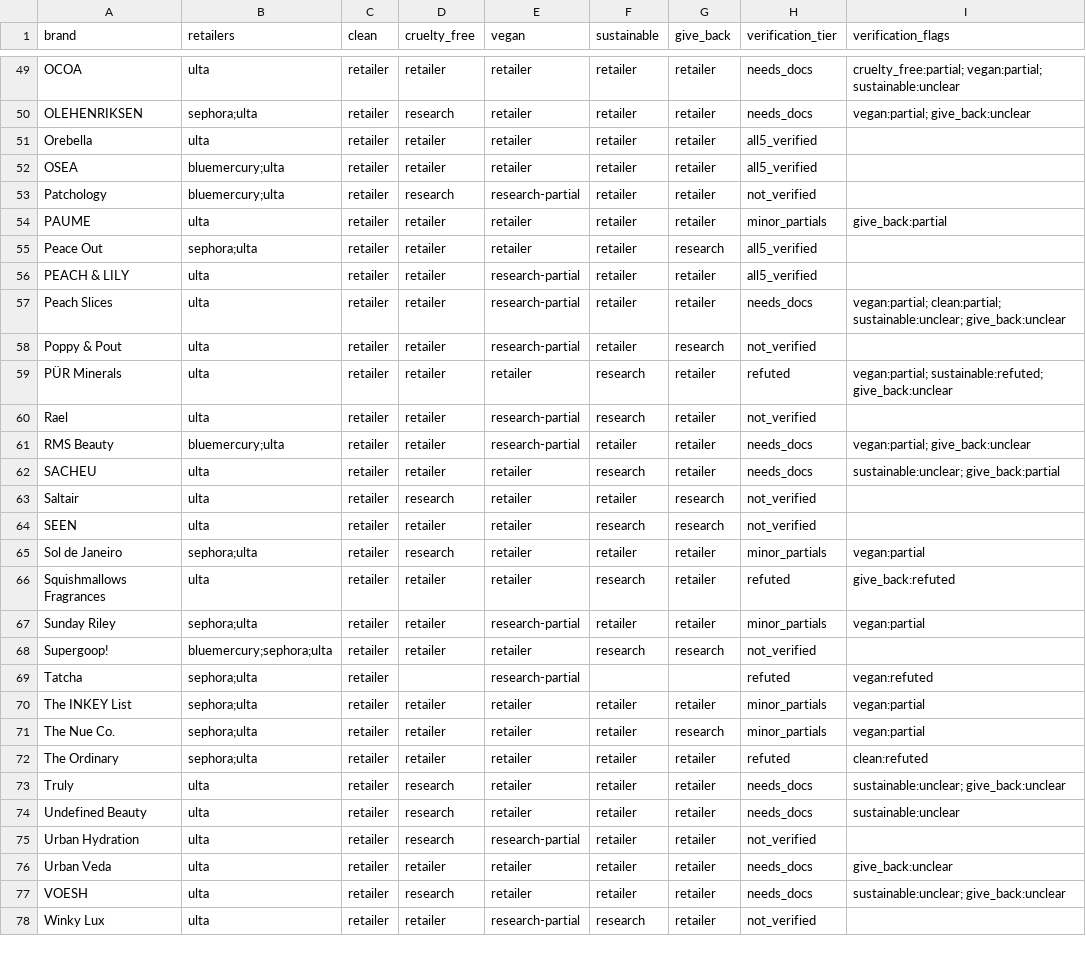
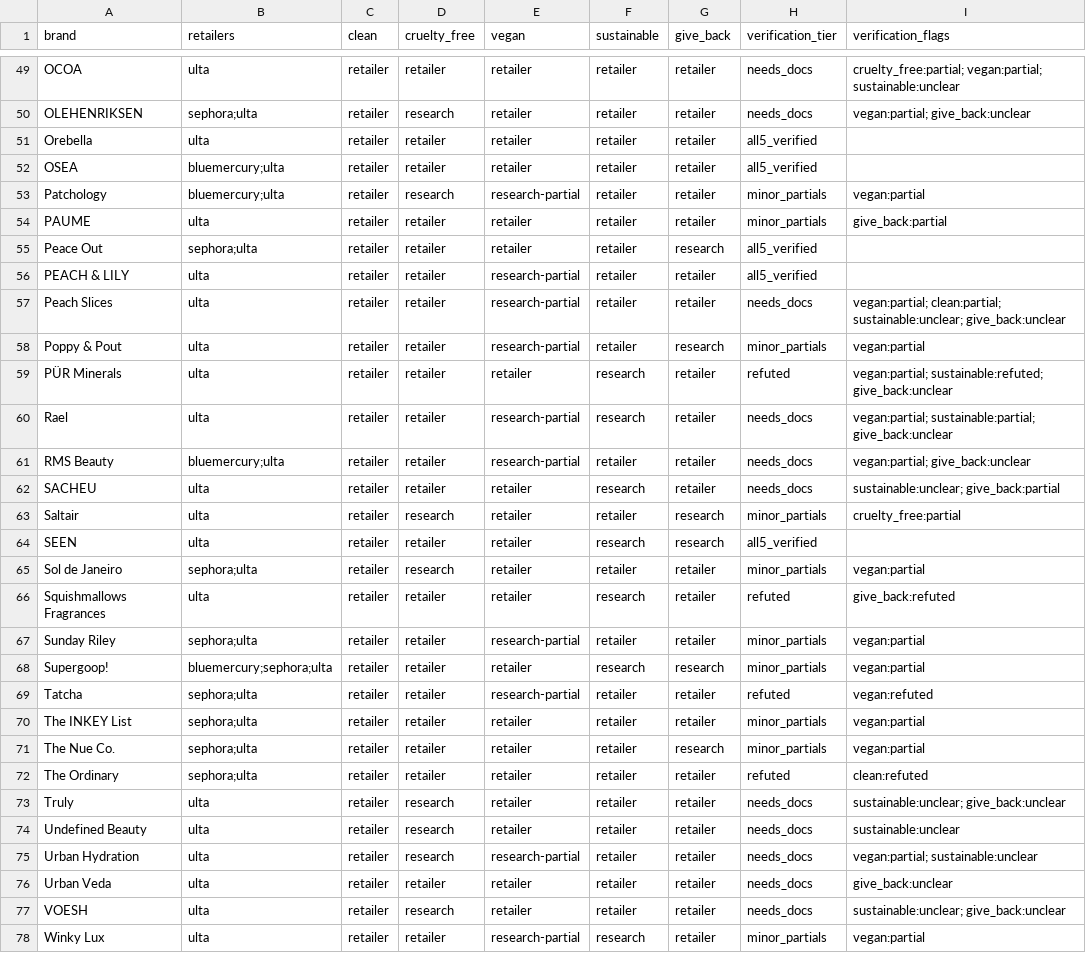
Before and after one commit to vosechu/research, a CSV file: certified-beauty/data/ethical_brands_face_makeup.csv, drawn as a sheet; only a part is shown, gaps mark what is left out; the diff covers the shown part only; the diff names each change by its address in the sheet, - before the commit and + after, or states it on an @@ line.

```diff
--- a/certified-beauty/data/ethical_brands_face_makeup.csv
+++ b/certified-beauty/data/ethical_brands_face_makeup.csv
-H53 (verification_tier): not_verified
+H53 (verification_tier): minor_partials
-I53 (verification_flags): (empty)
+I53 (verification_flags): vegan:partial
-H58 (verification_tier): not_verified
+H58 (verification_tier): minor_partials
-I58 (verification_flags): (empty)
+I58 (verification_flags): vegan:partial
-H60 (verification_tier): not_verified
+H60 (verification_tier): needs_docs
-I60 (verification_flags): (empty)
+I60 (verification_flags): vegan:partial; sustainable:partial; give_back:unclear
-H63 (verification_tier): not_verified
+H63 (verification_tier): minor_partials
-I63 (verification_flags): (empty)
+I63 (verification_flags): cruelty_free:partial
-H64 (verification_tier): not_verified
+H64 (verification_tier): all5_verified
-H68 (verification_tier): not_verified
+H68 (verification_tier): minor_partials
-I68 (verification_flags): (empty)
+I68 (verification_flags): vegan:partial
-D69 (cruelty_free): (empty)
+D69 (cruelty_free): retailer
-F69 (sustainable): (empty)
+F69 (sustainable): retailer
-G69 (give_back): (empty)
+G69 (give_back): retailer
-H75 (verification_tier): not_verified
+H75 (verification_tier): needs_docs
-I75 (verification_flags): (empty)
+I75 (verification_flags): vegan:partial; sustainable:unclear
-H78 (verification_tier): not_verified
+H78 (verification_tier): minor_partials
-I78 (verification_flags): (empty)
+I78 (verification_flags): vegan:partial
```
Also changed, not shown: 23 edited cells elsewhere in this file, 2 other files.
